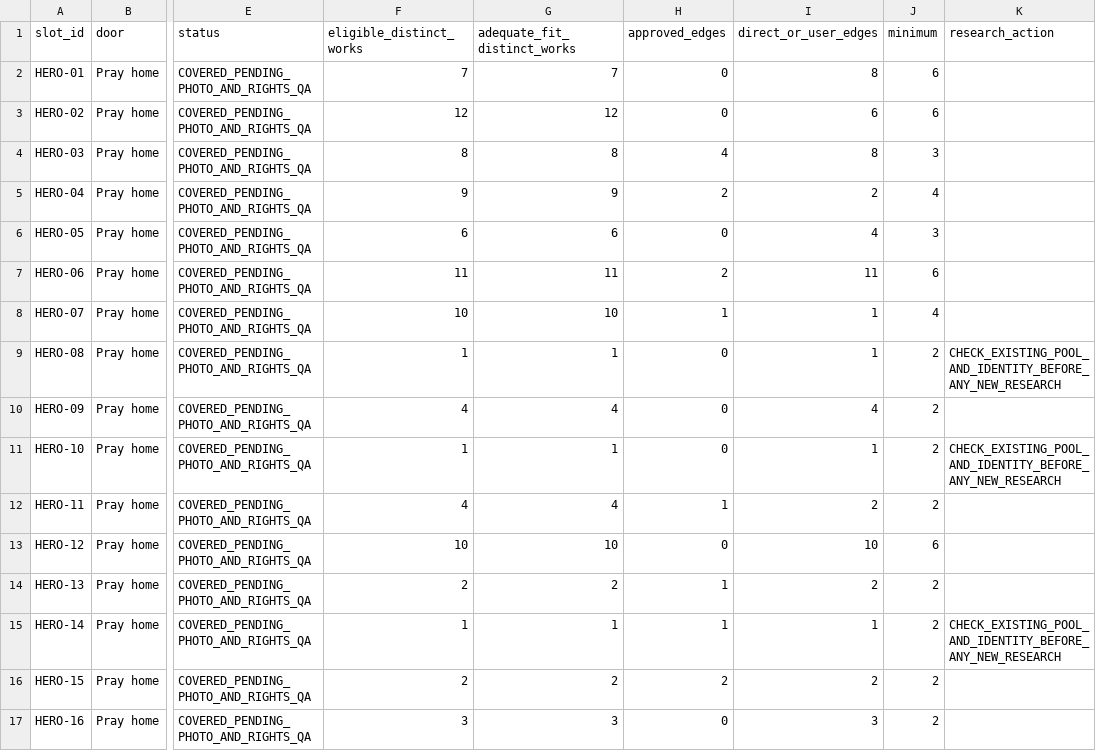
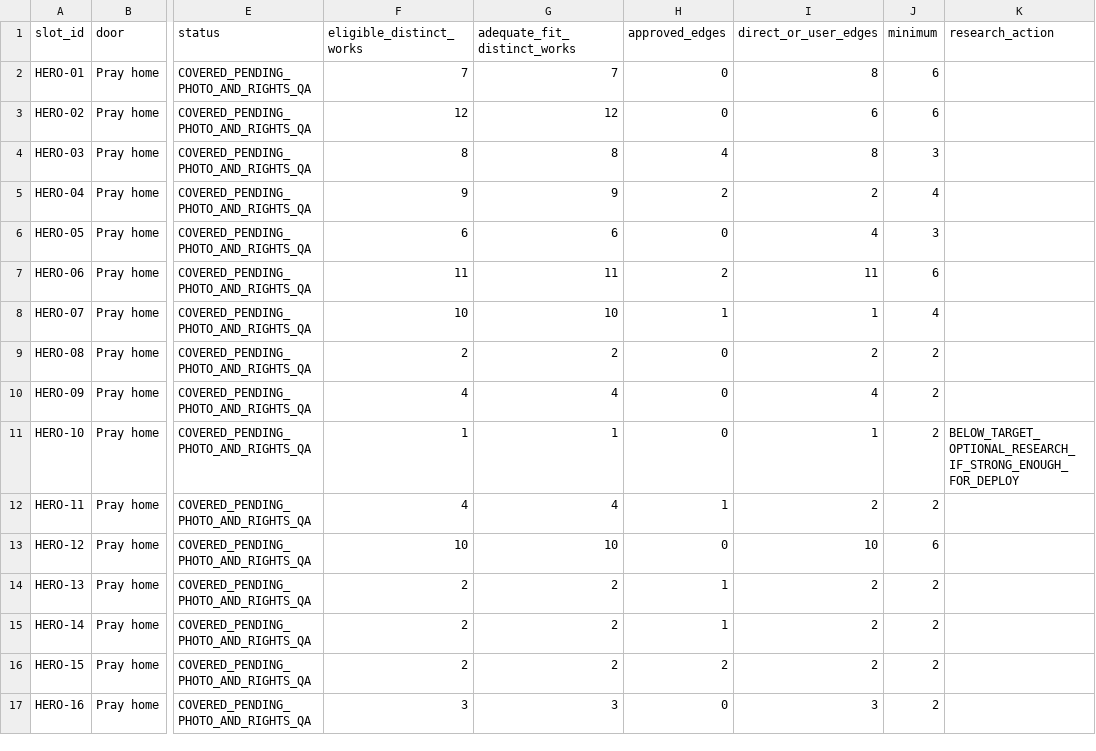
Before and after one commit to Fulcanelli13/ad-orientem, a CSV file: data/prayer/artwork-editorial-20261030/balanced-reuse-20261030-slot-coverage.v2.csv, drawn as a sheet; only a part is shown, gaps mark what is left out; the diff covers the shown part only; the diff names each change by its address in the sheet, - before the commit and + after, or states it on an @@ line.

```diff
--- a/data/prayer/artwork-editorial-20261030/balanced-reuse-20261030-slot-coverage.v2.csv
+++ b/data/prayer/artwork-editorial-20261030/balanced-reuse-20261030-slot-coverage.v2.csv
-F9 (eligible_distinct_works): 1
+F9 (eligible_distinct_works): 2
-G9 (adequate_fit_distinct_works): 1
+G9 (adequate_fit_distinct_works): 2
-I9 (direct_or_user_edges): 1
+I9 (direct_or_user_edges): 2
-K9 (research_action): CHECK_EXISTING_POOL_AND_IDENTITY_BEFORE_ANY_NEW_RESEARCH
+K9 (research_action): (empty)
-K11 (research_action): CHECK_EXISTING_POOL_AND_IDENTITY_BEFORE_ANY_NEW_RESEARCH
+K11 (research_action): BELOW_TARGET_OPTIONAL_RESEARCH_IF_STRONG_ENOUGH_FOR_DEPLOY
-F15 (eligible_distinct_works): 1
+F15 (eligible_distinct_works): 2
-G15 (adequate_fit_distinct_works): 1
+G15 (adequate_fit_distinct_works): 2
-I15 (direct_or_user_edges): 1
+I15 (direct_or_user_edges): 2
-K15 (research_action): CHECK_EXISTING_POOL_AND_IDENTITY_BEFORE_ANY_NEW_RESEARCH
+K15 (research_action): (empty)
```
Also changed, not shown: 56 edited cells elsewhere in this file.
